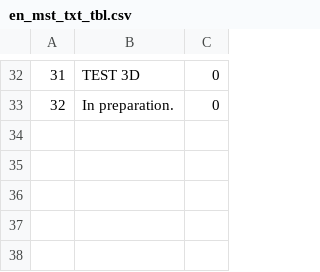
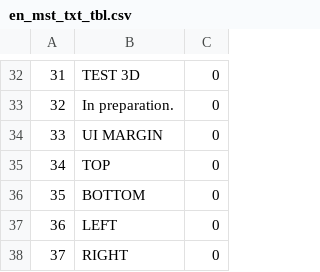
Before and after one commit to ToffMonaka/UnityBase, a CSV file: Assets/Resources2/dat/en_mst_txt_tbl.csv, drawn as a sheet; only a part is shown, gaps mark what is left out.

```diff
--- a/Assets/Resources2/dat/en_mst_txt_tbl.csv
+++ b/Assets/Resources2/dat/en_mst_txt_tbl.csv
@@ -33 +33,6 @@
 "32","In preparation.","0"
+"33","UI MARGIN","0"
+"34","TOP","0"
+"35","BOTTOM","0"
+"36","LEFT","0"
+"37","RIGHT","0"
```
Also changed, not shown: Assets/Resources2/dat/jp_mst_txt_tbl.csv, 6 other files.
